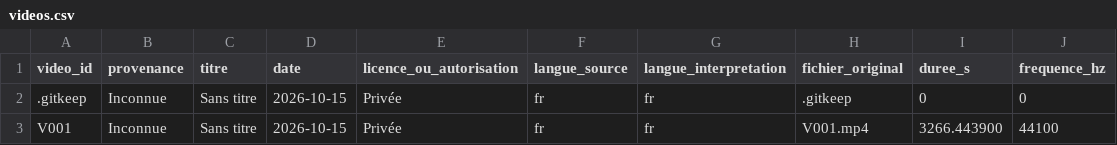
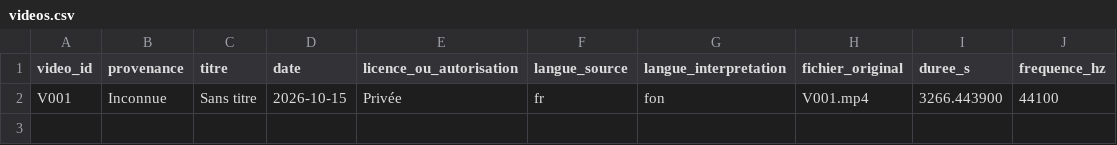
Before and after one commit to Romain-Gandonou/ParaSpeech_Studio, a CSV file: data/processed/videos.csv, drawn as a sheet.

Commit message:
correction du script d'extraction d'audio pour prendre en compte uniquement des fichiers videos

```diff
--- a/data/processed/videos.csv
+++ b/data/processed/videos.csv
@@ -1,3 +1,2 @@
 video_id,provenance,titre,date,licence_ou_autorisation,langue_source,langue_interpretation,fichier_original,duree_s,frequence_hz
-.gitkeep,Inconnue,Sans titre,2026-10-15,Privée,fr,fr,.gitkeep,0,0
-V001,Inconnue,Sans titre,2026-10-15,Privée,fr,fr,V001.mp4,3266.443900,44100
+V001,Inconnue,Sans titre,2026-10-15,Privée,fr,fon,V001.mp4,3266.443900,44100
```
Also changed, not shown: 1 other file.
